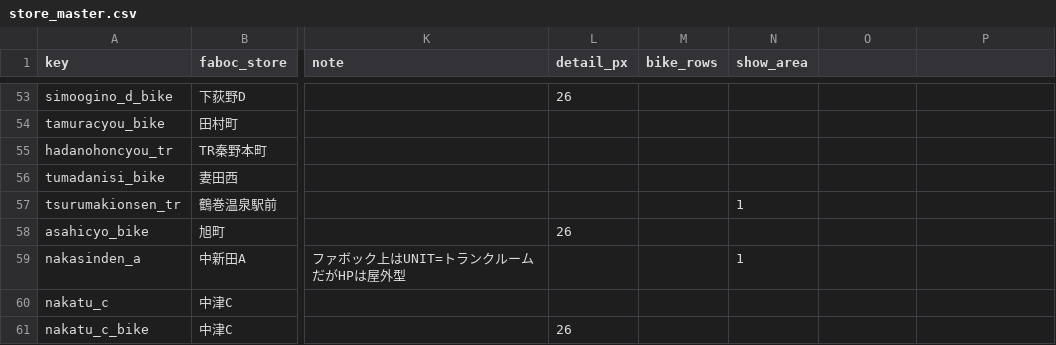
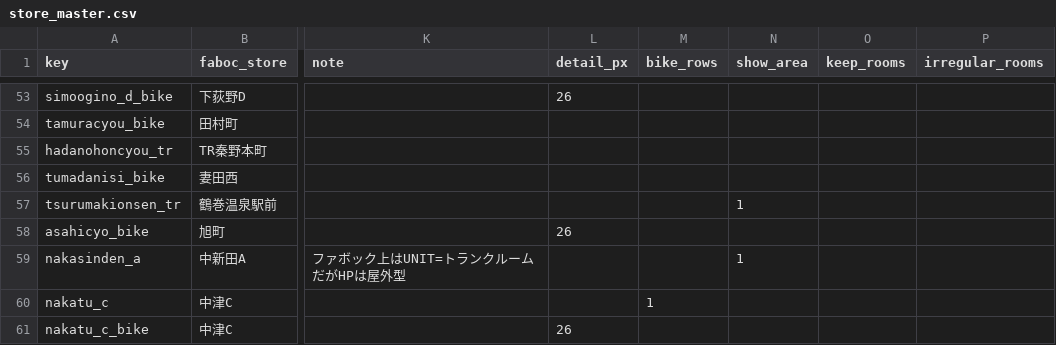
Before and after one commit to amitsu-gith/sunly-vacancy, a CSV file: store_master.csv, drawn as a sheet; only a part is shown, gaps mark what is left out; the diff covers the shown part only; the diff names each change by its address in the sheet, - before the commit and + after, or states it on an @@ line.

```diff
--- a/store_master.csv
+++ b/store_master.csv
-O1: (empty)
+O1: keep_rooms
-P1: (empty)
+P1: irregular_rooms
-M60 (bike_rows): (empty)
+M60 (bike_rows): 1
```
Also changed, not shown: 6 edited cells elsewhere in this file, 4 other files.
